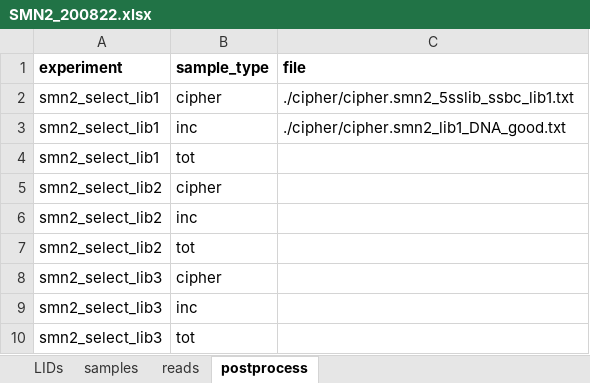
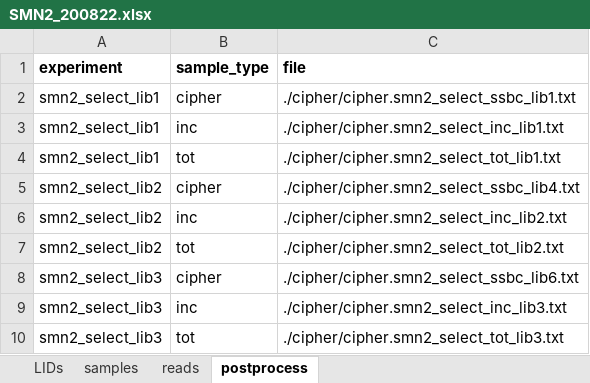
Before and after one commit to mahdikooshkbaghi/metadata, an Excel workbook: SMN2_200822.xlsx, sheet postprocess, drawn as a sheet; values as stored, in another font and other column widths than the file's, no borders; the diff names each change by its address in the sheet, - before the commit and + after, or states it on an @@ line.

Commit message:
cipher

```diff
--- a/SMN2_200822.xlsx (sheet postprocess)
+++ b/SMN2_200822.xlsx (sheet postprocess)
-C2 (file): ./cipher/cipher.smn2_5sslib_ssbc_lib1.txt
+C2 (file): ./cipher/cipher.smn2_select_ssbc_lib1.txt
-C3 (file): ./cipher/cipher.smn2_lib1_DNA_good.txt
+C3 (file): ./cipher/cipher.smn2_select_inc_lib1.txt
-C4 (file): (empty)
+C4 (file): ./cipher/cipher.smn2_select_tot_lib1.txt
-C5 (file): (empty)
+C5 (file): ./cipher/cipher.smn2_select_ssbc_lib4.txt
-C6 (file): (empty)
+C6 (file): ./cipher/cipher.smn2_select_inc_lib2.txt
-C7 (file): (empty)
+C7 (file): ./cipher/cipher.smn2_select_tot_lib2.txt
-C8 (file): (empty)
+C8 (file): ./cipher/cipher.smn2_select_ssbc_lib6.txt
-C9 (file): (empty)
+C9 (file): ./cipher/cipher.smn2_select_inc_lib3.txt
-C10 (file): (empty)
+C10 (file): ./cipher/cipher.smn2_select_tot_lib3.txt
```
